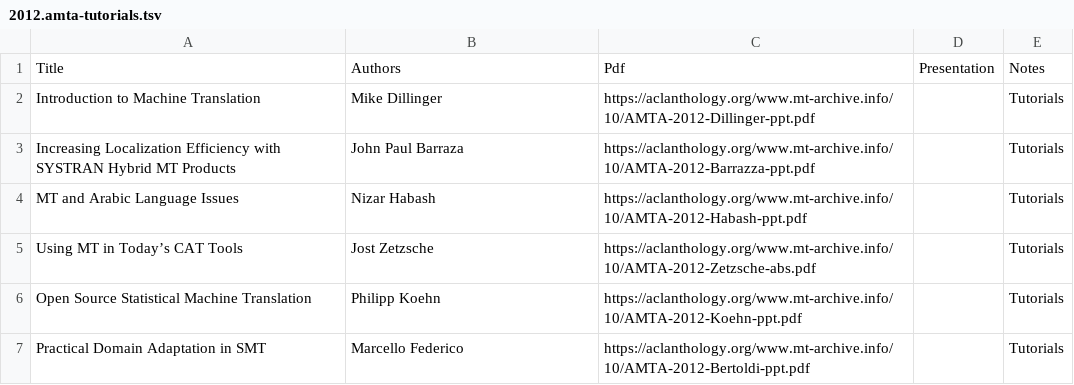
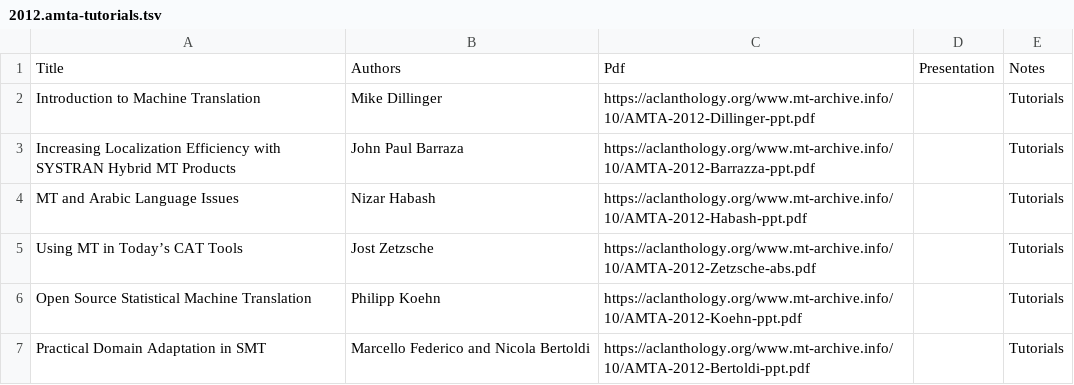
Before and after one commit to davidstap/mt-archive, a TSV file: data/amta/2012.amta-tutorials.tsv, drawn as a sheet.

Commit message:
name fix

```diff
--- a/data/amta/2012.amta-tutorials.tsv
+++ b/data/amta/2012.amta-tutorials.tsv
@@ -6,2 +6,2 @@ Using MT in Today’s CAT Tools	Jost Zetzsche	https://aclanthology.org/www.mt-ar
 Open Source Statistical Machine Translation	Philipp Koehn	https://aclanthology.org/www.mt-archive.info/10/AMTA-2012-Koehn-ppt.pdf		Tutorials
-Practical Domain Adaptation in SMT	Marcello Federico	https://aclanthology.org/www.mt-archive.info/10/AMTA-2012-Bertoldi-ppt.pdf		Tutorials
+Practical Domain Adaptation in SMT	Marcello Federico and Nicola Bertoldi	https://aclanthology.org/www.mt-archive.info/10/AMTA-2012-Bertoldi-ppt.pdf		Tutorials
```
